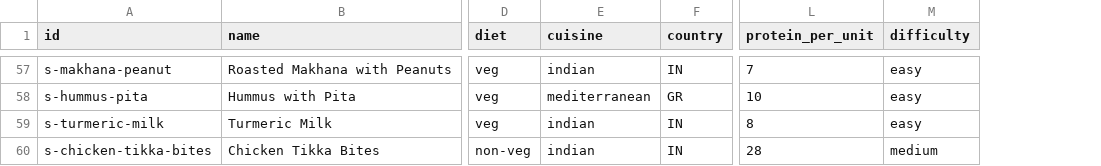
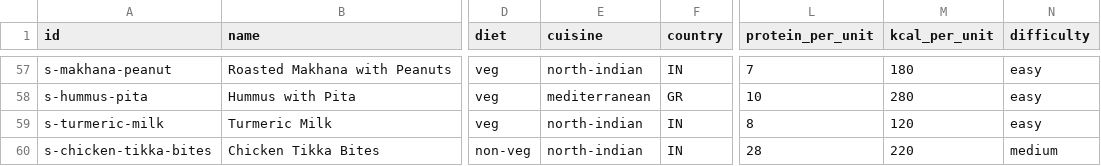
Before and after one commit to amruthabhat22/lazy-meal-plannerv2, a CSV file: data/meals.csv, drawn as a sheet; only a part is shown, gaps mark what is left out; the diff covers the shown part only; the diff names each change by its address in the sheet, - before the commit and + after, or states it on an @@ line.

```diff
--- a/data/meals.csv
+++ b/data/meals.csv
+column M (kcal_per_unit), rows 57-60: 180 | 280 | 120 | 220
-E57 (cuisine): indian
+E57 (cuisine): north-indian
-E59:E60 (cuisine): indian
+E59:E60 (cuisine): north-indian
```
Also changed, not shown: 54 edited cells elsewhere in this file, 31 other files.
